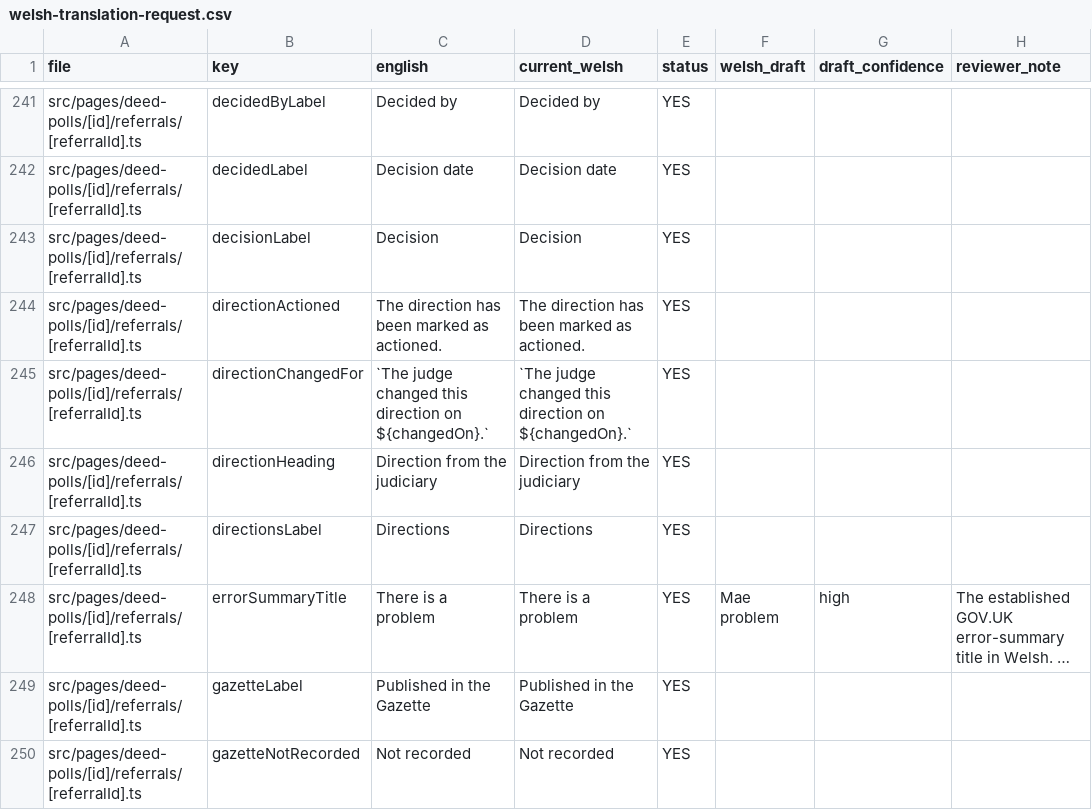
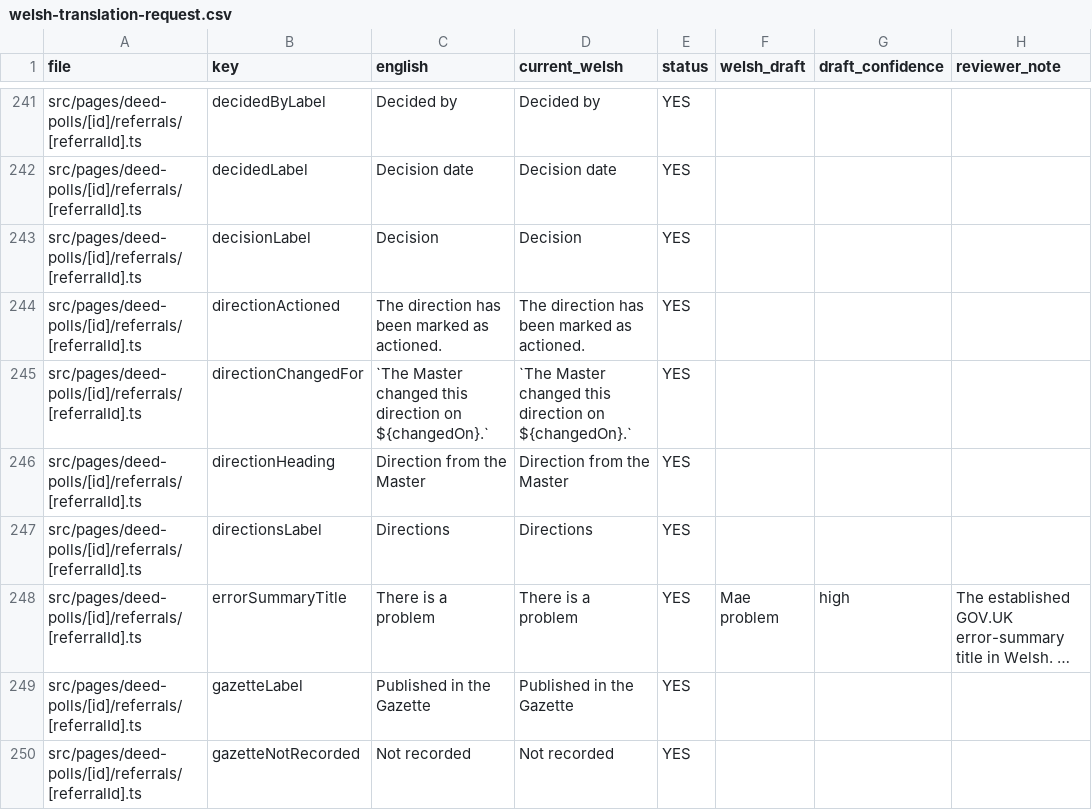
Before and after one commit to hmcts/deed-poll-admin, a CSV file: .business_context/welsh-translation-request.csv, drawn as a sheet; only a part is shown, gaps mark what is left out; long unchanged cells end in …; the diff covers the shown part only.

```diff
--- a/.business_context/welsh-translation-request.csv
+++ b/.business_context/welsh-translation-request.csv
@@ -244,4 +244,4 @@ src/pages/deed-polls/[id]/referrals/[referralId].ts,decisionLabel,"Decision","De
 src/pages/deed-polls/[id]/referrals/[referralId].ts,directionActioned,"The direction has been marked as actioned.","The direction has been marked as actioned.",YES,"",,""
-src/pages/deed-polls/[id]/referrals/[referralId].ts,directionChangedFor,"`The judge changed this direction on ${changedOn}.`","`The judge changed this direction on ${changedOn}.`",YES,"",,""
-src/pages/deed-polls/[id]/referrals/[referralId].ts,directionHeading,"Direction from the judiciary","Direction from the judiciary",YES,"",,""
+src/pages/deed-polls/[id]/referrals/[referralId].ts,directionChangedFor,"`The Master changed this direction on ${changedOn}.`","`The Master changed this direction on ${changedOn}.`",YES,"",,""
+src/pages/deed-polls/[id]/referrals/[referralId].ts,directionHeading,"Direction from the Master","Direction from the Master",YES,"",,""
 src/pages/deed-polls/[id]/referrals/[referralId].ts,directionsLabel,"Directions","Directions",YES,"",,""
```
Also changed, not shown: 42 edited cells elsewhere in this file, 28 other files.
